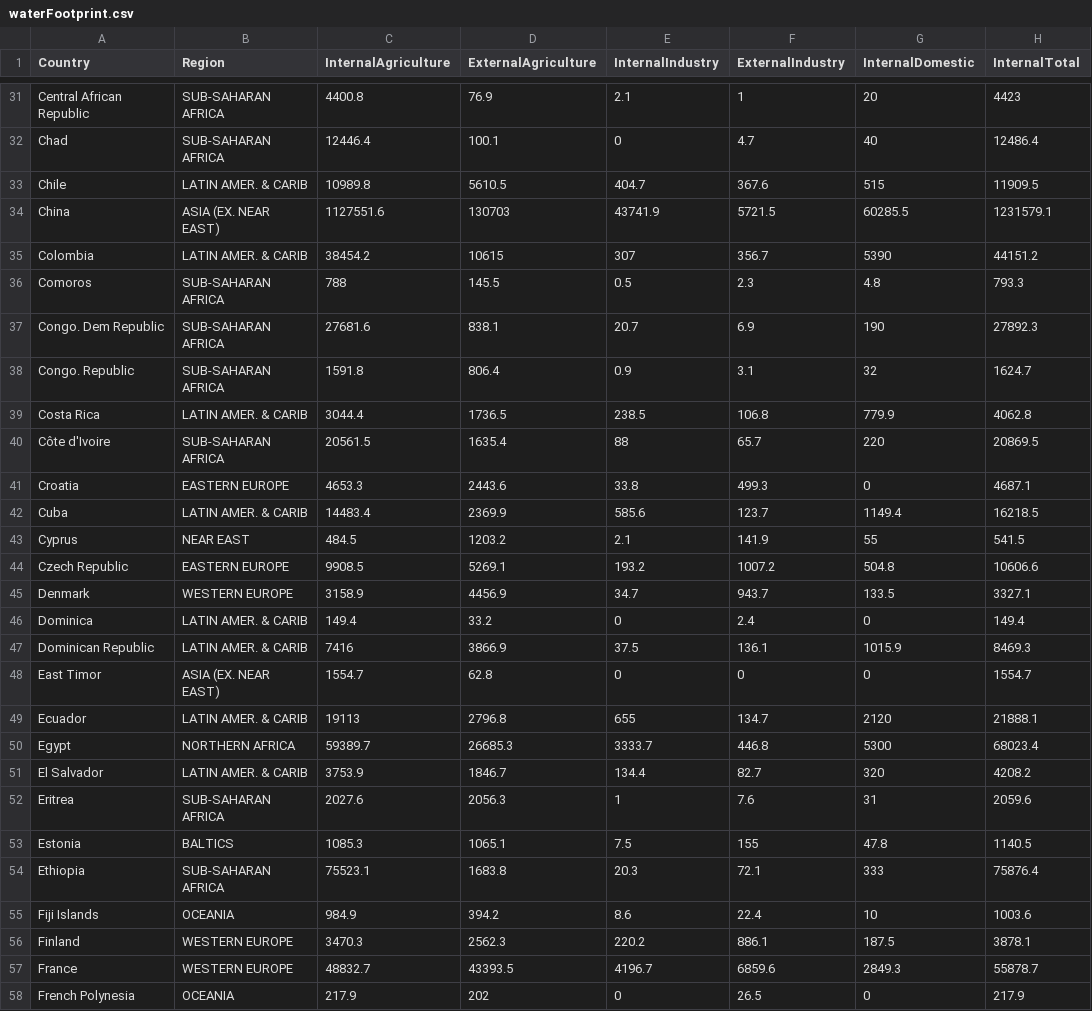
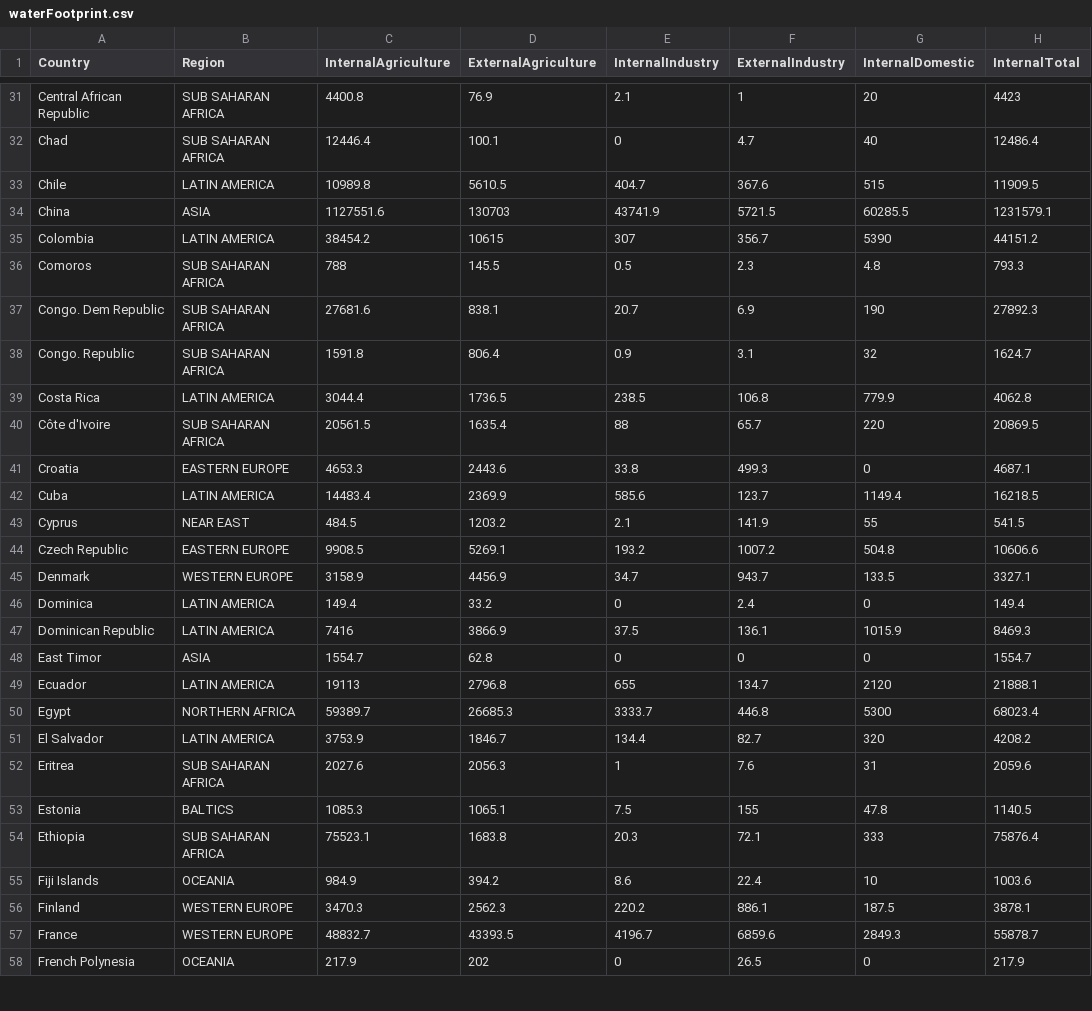
Before and after one commit to kelvynmarte/ciid-water-footprint, a CSV file: waterFootprint.csv, drawn as a sheet; only a part is shown, gaps mark what is left out; the diff covers the shown part only; the diff names each change by its address in the sheet, - before the commit and + after, or states it on an @@ line.

```diff
--- a/waterFootprint.csv
+++ b/waterFootprint.csv
-B31:B32 (Region): SUB-SAHARAN AFRICA
+B31:B32 (Region): SUB SAHARAN AFRICA
-B33 (Region): LATIN AMER. & CARIB
+B33 (Region): LATIN AMERICA
-B34 (Region): ASIA (EX. NEAR EAST)
+B34 (Region): ASIA
-B35 (Region): LATIN AMER. & CARIB
+B35 (Region): LATIN AMERICA
-B36:B38 (Region): SUB-SAHARAN AFRICA
+B36:B38 (Region): SUB SAHARAN AFRICA
-B39 (Region): LATIN AMER. & CARIB
+B39 (Region): LATIN AMERICA
-B40 (Region): SUB-SAHARAN AFRICA
+B40 (Region): SUB SAHARAN AFRICA
-B42 (Region): LATIN AMER. & CARIB
+B42 (Region): LATIN AMERICA
-B46:B47 (Region): LATIN AMER. & CARIB
+B46:B47 (Region): LATIN AMERICA
-B48 (Region): ASIA (EX. NEAR EAST)
+B48 (Region): ASIA
-B49 (Region): LATIN AMER. & CARIB
+B49 (Region): LATIN AMERICA
-B51 (Region): LATIN AMER. & CARIB
+B51 (Region): LATIN AMERICA
-B52 (Region): SUB-SAHARAN AFRICA
+B52 (Region): SUB SAHARAN AFRICA
-B54 (Region): SUB-SAHARAN AFRICA
+B54 (Region): SUB SAHARAN AFRICA
```
Also changed, not shown: 82 edited cells elsewhere in this file, 1 other file.
